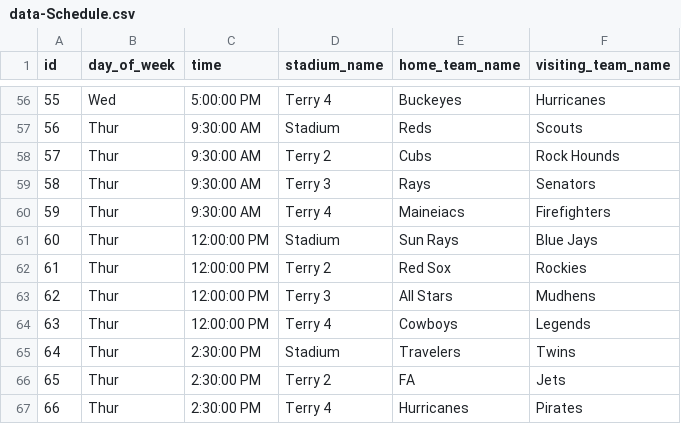
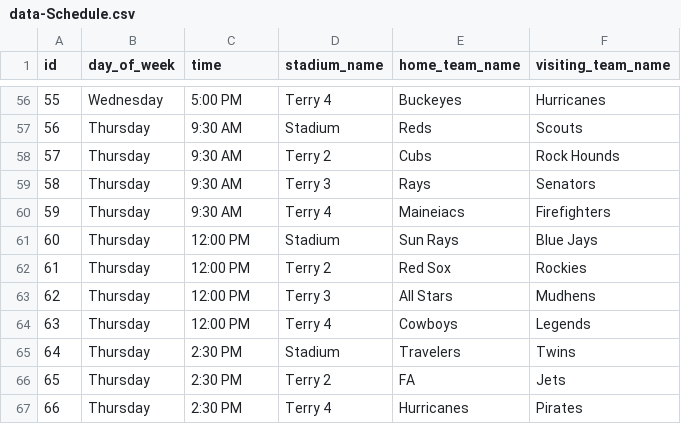
Before and after one commit to wagnificent/WBC-Dashboard, a CSV file: data-Schedule.csv, drawn as a sheet; only a part is shown, gaps mark what is left out; the diff covers the shown part only.

```diff
--- a/data-Schedule.csv
+++ b/data-Schedule.csv
@@ -56,12 +56,12 @@ id,day_of_week,time,stadium_name,home_team_name,visiting_team_name
-55,Wed,5:00:00 PM,Terry 4,Buckeyes,Hurricanes
-56,Thur,9:30:00 AM,Stadium,Reds,Scouts
-57,Thur,9:30:00 AM,Terry 2,Cubs,Rock Hounds
-58,Thur,9:30:00 AM,Terry 3,Rays,Senators
-59,Thur,9:30:00 AM,Terry 4,Maineiacs,Firefighters
-60,Thur,12:00:00 PM,Stadium,Sun Rays,Blue Jays
-61,Thur,12:00:00 PM,Terry 2,Red Sox,Rockies
-62,Thur,12:00:00 PM,Terry 3,All Stars,Mudhens
-63,Thur,12:00:00 PM,Terry 4,Cowboys,Legends
-64,Thur,2:30:00 PM,Stadium,Travelers,Twins
-65,Thur,2:30:00 PM,Terry 2,FA,Jets
-66,Thur,2:30:00 PM,Terry 4,Hurricanes,Pirates
+55,Wednesday,5:00 PM,Terry 4,Buckeyes,Hurricanes
+56,Thursday,9:30 AM,Stadium,Reds,Scouts
+57,Thursday,9:30 AM,Terry 2,Cubs,Rock Hounds
+58,Thursday,9:30 AM,Terry 3,Rays,Senators
+59,Thursday,9:30 AM,Terry 4,Maineiacs,Firefighters
+60,Thursday,12:00 PM,Stadium,Sun Rays,Blue Jays
+61,Thursday,12:00 PM,Terry 2,Red Sox,Rockies
+62,Thursday,12:00 PM,Terry 3,All Stars,Mudhens
+63,Thursday,12:00 PM,Terry 4,Cowboys,Legends
+64,Thursday,2:30 PM,Stadium,Travelers,Twins
+65,Thursday,2:30 PM,Terry 2,FA,Jets
+66,Thursday,2:30 PM,Terry 4,Hurricanes,Pirates
```
Also changed, not shown: 108 edited cells elsewhere in this file, 1 other file.
